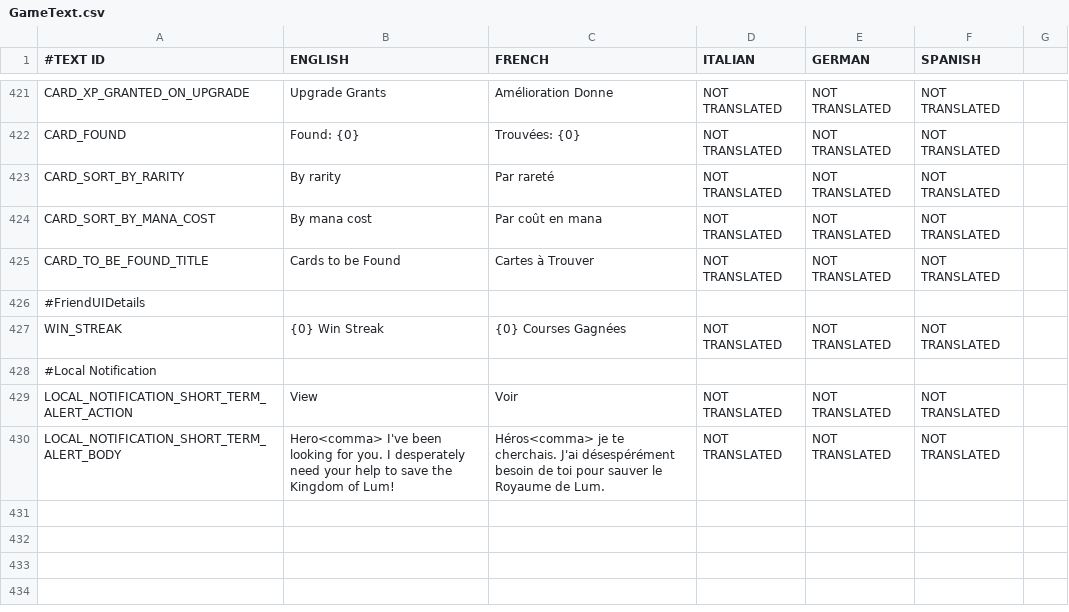
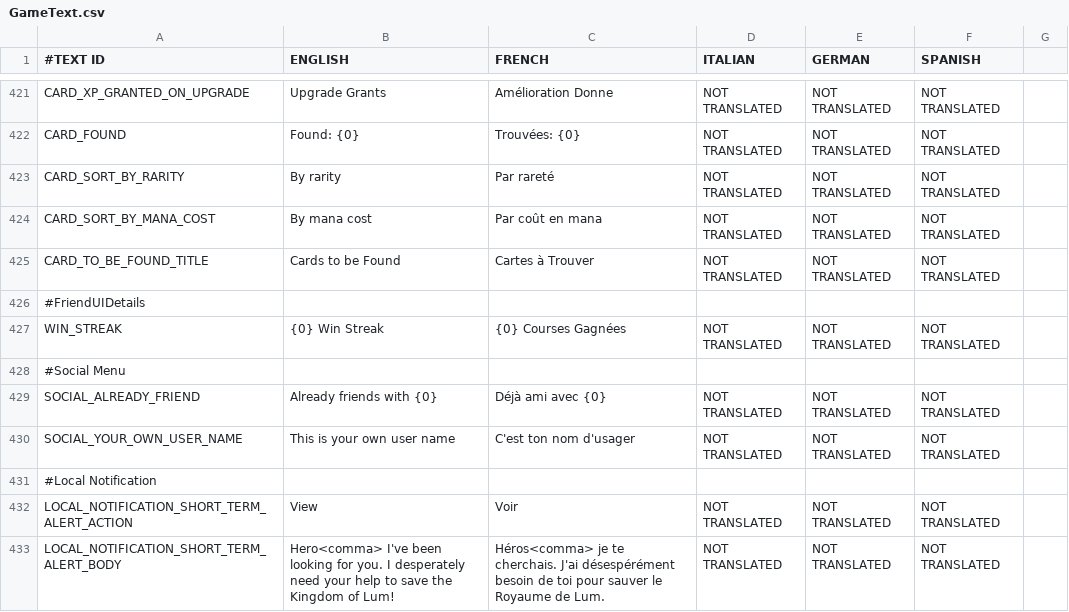
Before and after one commit to shahbazGamedev/Hero-s-Run, a CSV file: Assets/Resources/Localization/GameText.csv, drawn as a sheet; only a part is shown, gaps mark what is left out; the diff names each change by its address in the sheet, - before the commit and + after, or states it on an @@ line.

Commit message:
Add friends validations - not you and not already a friend

```diff
--- a/Assets/Resources/Localization/GameText.csv
+++ b/Assets/Resources/Localization/GameText.csv
+row 428: #Social Menu
+row 429: SOCIAL_ALREADY_FRIEND | Already friends with {0} | Déjà ami avec {0} | NOT TRANSLATED | NOT TRANSLATED | NOT TRANSLATED
+row 430: SOCIAL_YOUR_OWN_USER_NAME | This is your own user name | C'est ton nom d'usager | NOT TRANSLATED | NOT TRANSLATED | NOT TRANSLATED
```
Also changed, not shown: 2 other files.
